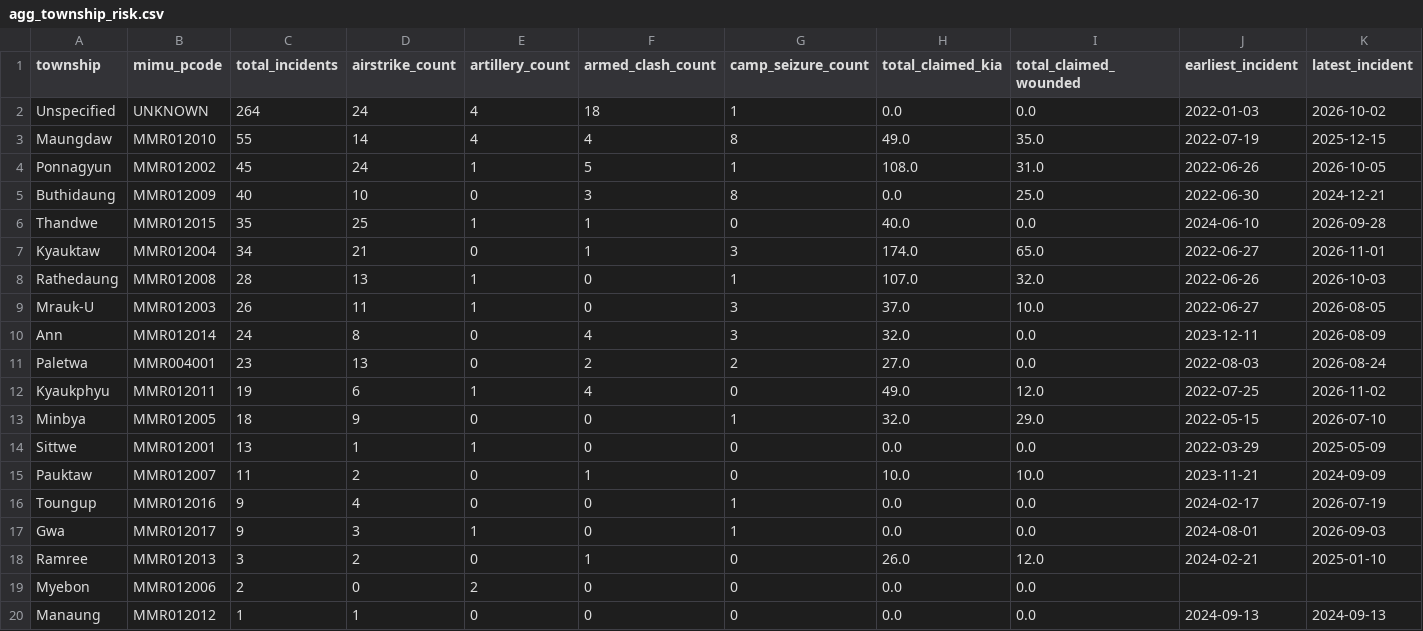
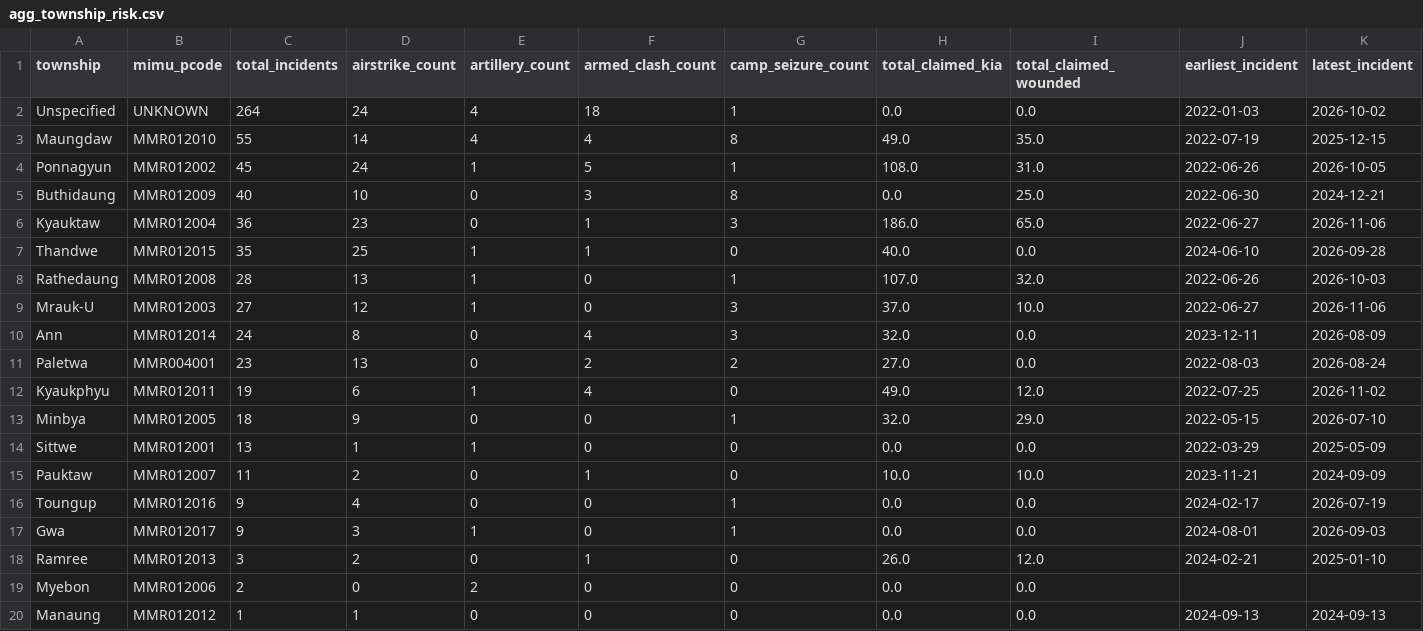
Before and after one commit to SwanHtutOakkarAung/arakan-geoint-lakehouse, a CSV file: data/gold/agg_township_risk.csv, drawn as a sheet.

```diff
--- a/data/gold/agg_township_risk.csv
+++ b/data/gold/agg_township_risk.csv
@@ -5,6 +5,6 @@ Ponnagyun,MMR012002,45,24,1,5,1,108.0,31.0,2022-06-26,2026-10-05
 Buthidaung,MMR012009,40,10,0,3,8,0.0,25.0,2022-06-30,2024-12-21
+Kyauktaw,MMR012004,36,23,0,1,3,186.0,65.0,2022-06-27,2026-11-06
 Thandwe,MMR012015,35,25,1,1,0,40.0,0.0,2024-06-10,2026-09-28
-Kyauktaw,MMR012004,34,21,0,1,3,174.0,65.0,2022-06-27,2026-11-01
 Rathedaung,MMR012008,28,13,1,0,1,107.0,32.0,2022-06-26,2026-10-03
-Mrauk-U,MMR012003,26,11,1,0,3,37.0,10.0,2022-06-27,2026-08-05
+Mrauk-U,MMR012003,27,12,1,0,3,37.0,10.0,2022-06-27,2026-11-06
 Ann,MMR012014,24,8,0,4,3,32.0,0.0,2023-12-11,2026-08-09
```
Also changed, not shown: data/gold/agg_corridor_threat.csv, 13 other files.
